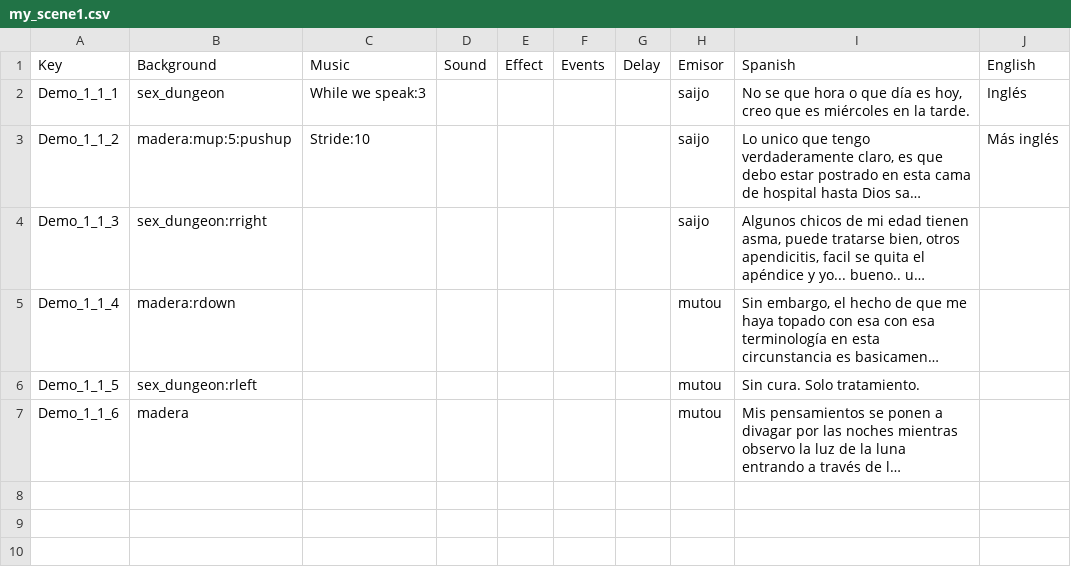
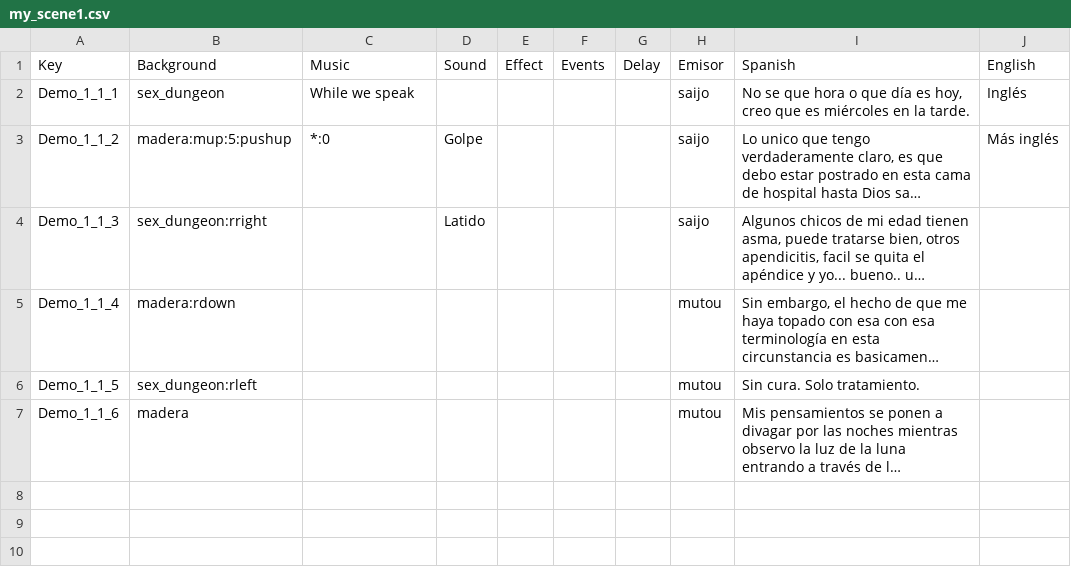
Before and after one commit to Atlantox/atlax-renpy, a CSV file: game/dialogues/my_scene1.csv, drawn as a sheet; only a part is shown; long unchanged cells end in …; the diff names each change by its address in the sheet, - before the commit and + after, or states it on an @@ line.

```diff
--- a/game/dialogues/my_scene1.csv
+++ b/game/dialogues/my_scene1.csv
-C2: While we speak:3
+C2: While we speak
-C3: Stride:10
+C3: *:0
-D3: (empty)
+D3: Golpe
-D4: (empty)
+D4: Latido
```
Also changed, not shown: 14 other files.
